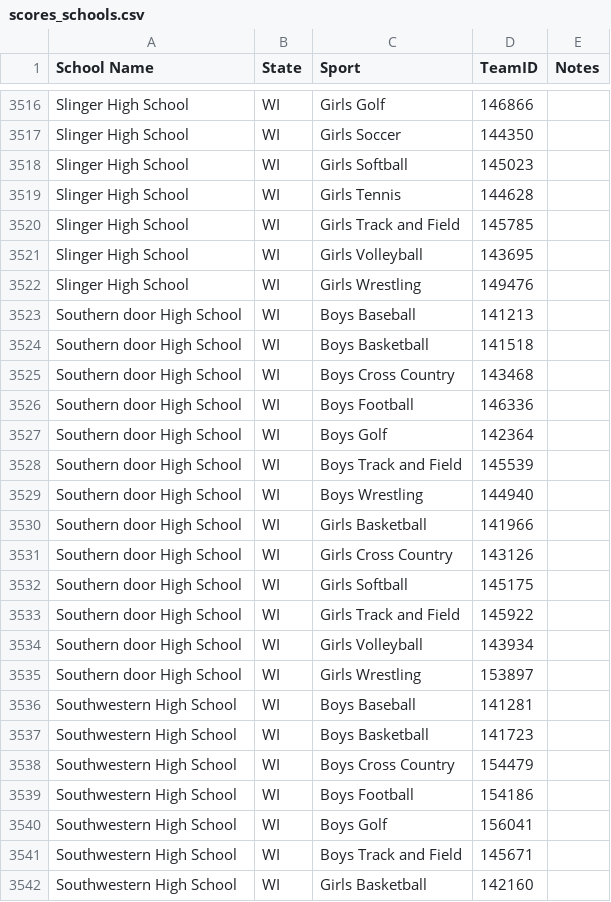
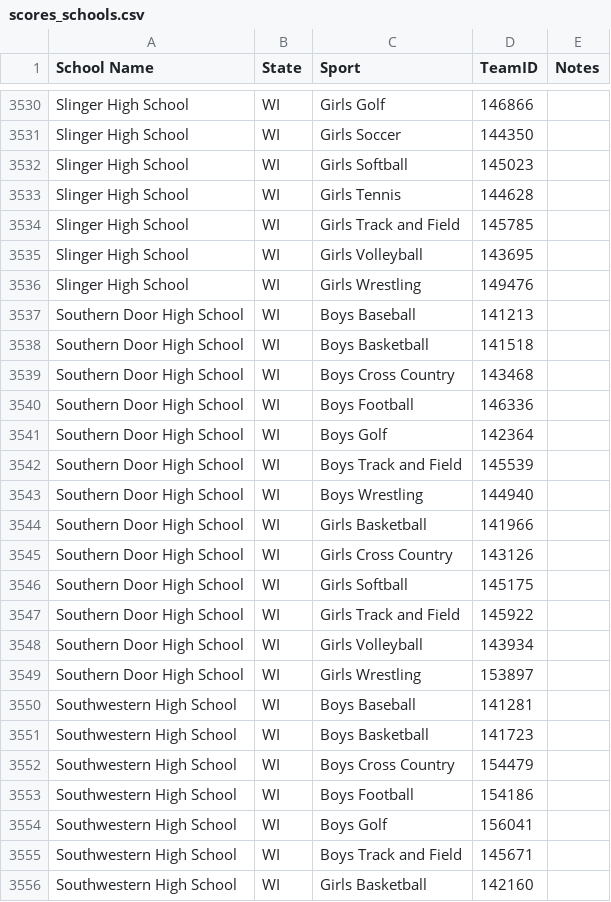
Before and after one commit to andybsgsports/netsuite-school-sync, a CSV file: scores_schools.csv, drawn as a sheet; only a part is shown, gaps mark what is left out; the diff covers the shown part only.

```diff
--- a/scores_schools.csv
+++ b/scores_schools.csv
@@ -3522,15 +3536,15 @@ Slinger High School,WI,Girls Volleyball,143695,
 Slinger High School,WI,Girls Wrestling,149476,
-Southern door High School,WI,Boys Baseball,141213,
-Southern door High School,WI,Boys Basketball,141518,
-Southern door High School,WI,Boys Cross Country,143468,
-Southern door High School,WI,Boys Football,146336,
-Southern door High School,WI,Boys Golf,142364,
-Southern door High School,WI,Boys Track and Field,145539,
-Southern door High School,WI,Boys Wrestling,144940,
-Southern door High School,WI,Girls Basketball,141966,
-Southern door High School,WI,Girls Cross Country,143126,
-Southern door High School,WI,Girls Softball,145175,
-Southern door High School,WI,Girls Track and Field,145922,
-Southern door High School,WI,Girls Volleyball,143934,
-Southern door High School,WI,Girls Wrestling,153897,
+Southern Door High School,WI,Boys Baseball,141213,
+Southern Door High School,WI,Boys Basketball,141518,
+Southern Door High School,WI,Boys Cross Country,143468,
+Southern Door High School,WI,Boys Football,146336,
+Southern Door High School,WI,Boys Golf,142364,
+Southern Door High School,WI,Boys Track and Field,145539,
+Southern Door High School,WI,Boys Wrestling,144940,
+Southern Door High School,WI,Girls Basketball,141966,
+Southern Door High School,WI,Girls Cross Country,143126,
+Southern Door High School,WI,Girls Softball,145175,
+Southern Door High School,WI,Girls Track and Field,145922,
+Southern Door High School,WI,Girls Volleyball,143934,
+Southern Door High School,WI,Girls Wrestling,153897,
 Southwestern High School,WI,Boys Baseball,141281,
```
Also changed, not shown: 14 added rows elsewhere in this file.
